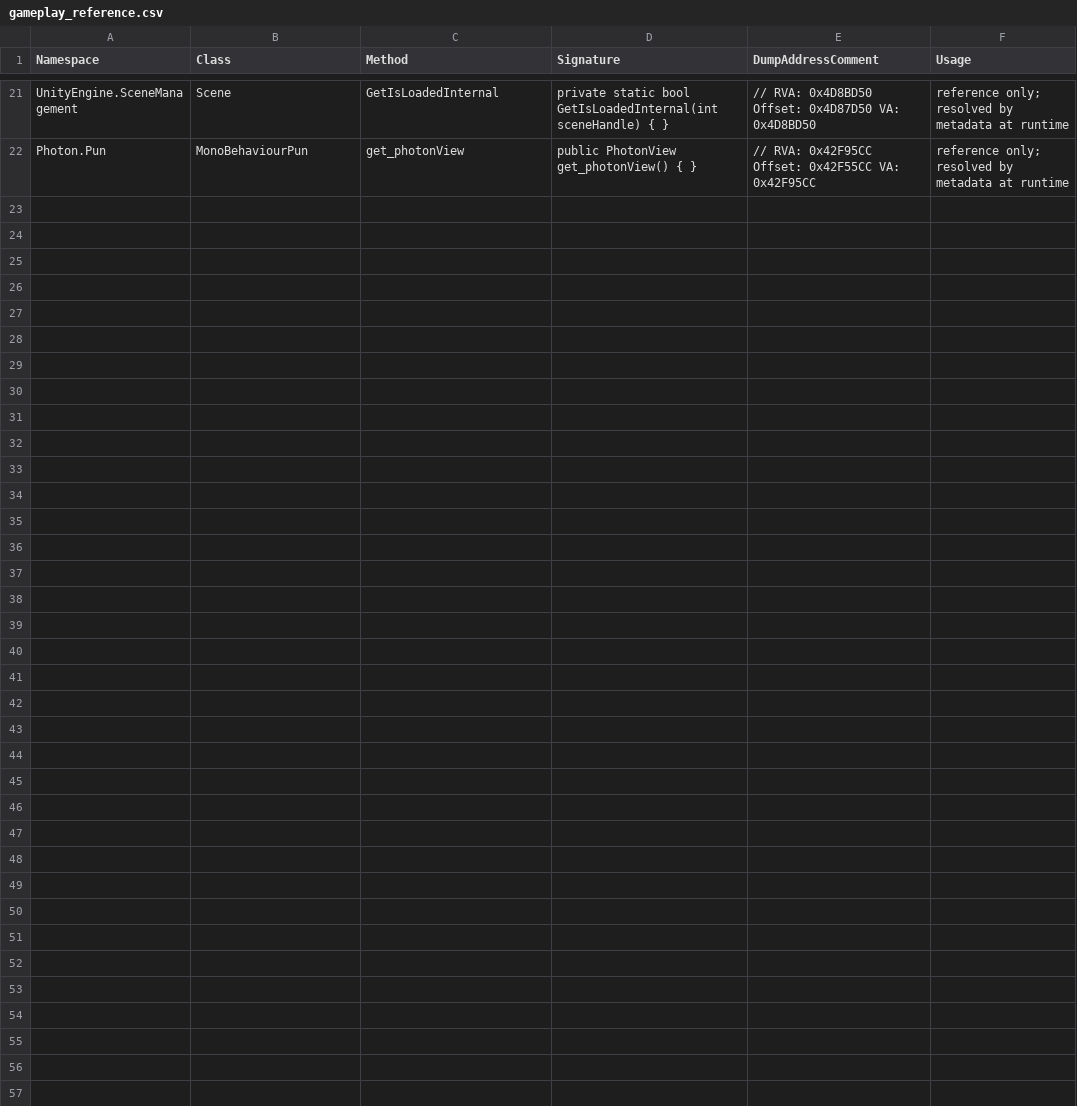
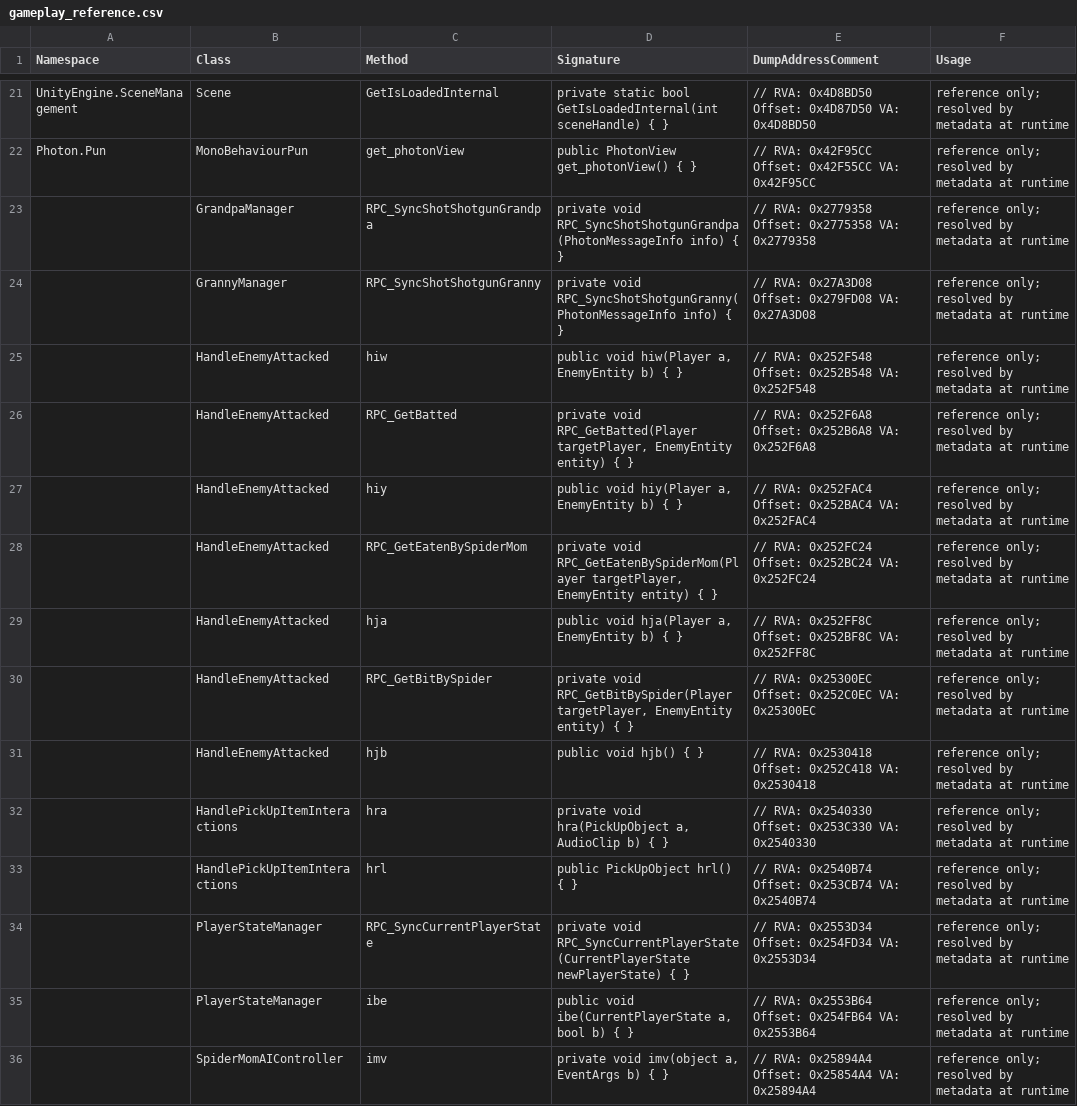
Before and after one commit to erensariisik03-sudo/cursedhouse64mod, a CSV file: tools/gameplay_reference.csv, drawn as a sheet; only a part is shown, gaps mark what is left out; the diff covers the shown part only; the diff names each change by its address in the sheet, - before the commit and + after, or states it on an @@ line.

```diff
--- a/tools/gameplay_reference.csv
+++ b/tools/gameplay_reference.csv
+row 23:  | GrandpaManager | RPC_SyncShotShotgunGrandpa | private void RPC_SyncShotShotgunGrandpa(PhotonMessageInfo info) { } | // RVA: 0x2779358 Offset: 0x2775358 VA: 0x2779358 | reference only; resolved by metadata at runtime
+row 24:  | GrannyManager | RPC_SyncShotShotgunGranny | private void RPC_SyncShotShotgunGranny(PhotonMessageInfo info) { } | // RVA: 0x27A3D08 Offset: 0x279FD08 VA: 0x27A3D08 | reference only; resolved by metadata at runtime
+row 25:  | HandleEnemyAttacked | hiw | public void hiw(Player a, EnemyEntity b) { } | // RVA: 0x252F548 Offset: 0x252B548 VA: 0x252F548 | reference only; resolved by metadata at runtime
+row 26:  | HandleEnemyAttacked | RPC_GetBatted | private void RPC_GetBatted(Player targetPlayer, EnemyEntity entity) { } | // RVA: 0x252F6A8 Offset: 0x252B6A8 VA: 0x252F6A8 | reference only; resolved by metadata at runtime
+row 27:  | HandleEnemyAttacked | hiy | public void hiy(Player a, EnemyEntity b) { } | // RVA: 0x252FAC4 Offset: 0x252BAC4 VA: 0x252FAC4 | reference only; resolved by metadata at runtime
+row 28:  | HandleEnemyAttacked | RPC_GetEatenBySpiderMom | private void RPC_GetEatenBySpiderMom(Player targetPlayer, EnemyEntity entity) { } | // RVA: 0x252FC24 Offset: 0x252BC24 VA: 0x252FC24 | reference only; resolved by metadata at runtime
+row 29:  | HandleEnemyAttacked | hja | public void hja(Player a, EnemyEntity b) { } | // RVA: 0x252FF8C Offset: 0x252BF8C VA: 0x252FF8C | reference only; resolved by metadata at runtime
+row 30:  | HandleEnemyAttacked | RPC_GetBitBySpider | private void RPC_GetBitBySpider(Player targetPlayer, EnemyEntity entity) { } | // RVA: 0x25300EC Offset: 0x252C0EC VA: 0x25300EC | reference only; resolved by metadata at runtime
+row 31:  | HandleEnemyAttacked | hjb | public void hjb() { } | // RVA: 0x2530418 Offset: 0x252C418 VA: 0x2530418 | reference only; resolved by metadata at runtime
+row 32:  | HandlePickUpItemInteractions | hra | private void hra(PickUpObject a, AudioClip b) { } | // RVA: 0x2540330 Offset: 0x253C330 VA: 0x2540330 | reference only; resolved by metadata at runtime
+row 33:  | HandlePickUpItemInteractions | hrl | public PickUpObject hrl() { } | // RVA: 0x2540B74 Offset: 0x253CB74 VA: 0x2540B74 | reference only; resolved by metadata at runtime
+row 34:  | PlayerStateManager | RPC_SyncCurrentPlayerState | private void RPC_SyncCurrentPlayerState(CurrentPlayerState newPlayerState) { } | // RVA: 0x2553D34 Offset: 0x254FD34 VA: 0x2553D34 | reference only; resolved by metadata at runtime
+row 35:  | PlayerStateManager | ibe | public void ibe(CurrentPlayerState a, bool b) { } | // RVA: 0x2553B64 Offset: 0x254FB64 VA: 0x2553B64 | reference only; resolved by metadata at runtime
+row 36:  | SpiderMomAIController | imv | private void imv(object a, EventArgs b) { } | // RVA: 0x25894A4 Offset: 0x25854A4 VA: 0x25894A4 | reference only; resolved by metadata at runtime
```
Also changed, not shown: 13 added rows elsewhere in this file, 9 other files.
